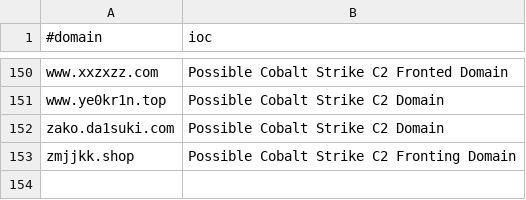
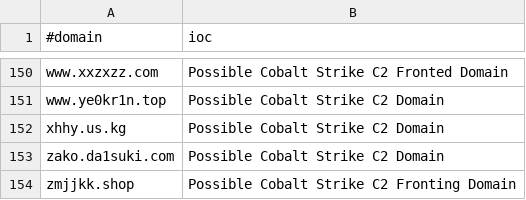
Before and after one commit to Xavier001/IOCs, a CSV file: domainC2s-filter-abused.csv, drawn as a sheet; only a part is shown, gaps mark what is left out.

```diff
--- a/domainC2s-filter-abused.csv
+++ b/domainC2s-filter-abused.csv
@@ -151,2 +151,3 @@ www.xxzxzz.com,Possible Cobalt Strike C2 Fronted Domain
 www.ye0kr1n.top,Possible Cobalt Strike C2 Domain
+xhhy.us.kg,Possible Cobalt Strike C2 Domain
 zako.da1suki.com,Possible Cobalt Strike C2 Domain
```
Also changed, not shown: IPC2s.csv, domainC2swithURL.csv, 4 other files.
